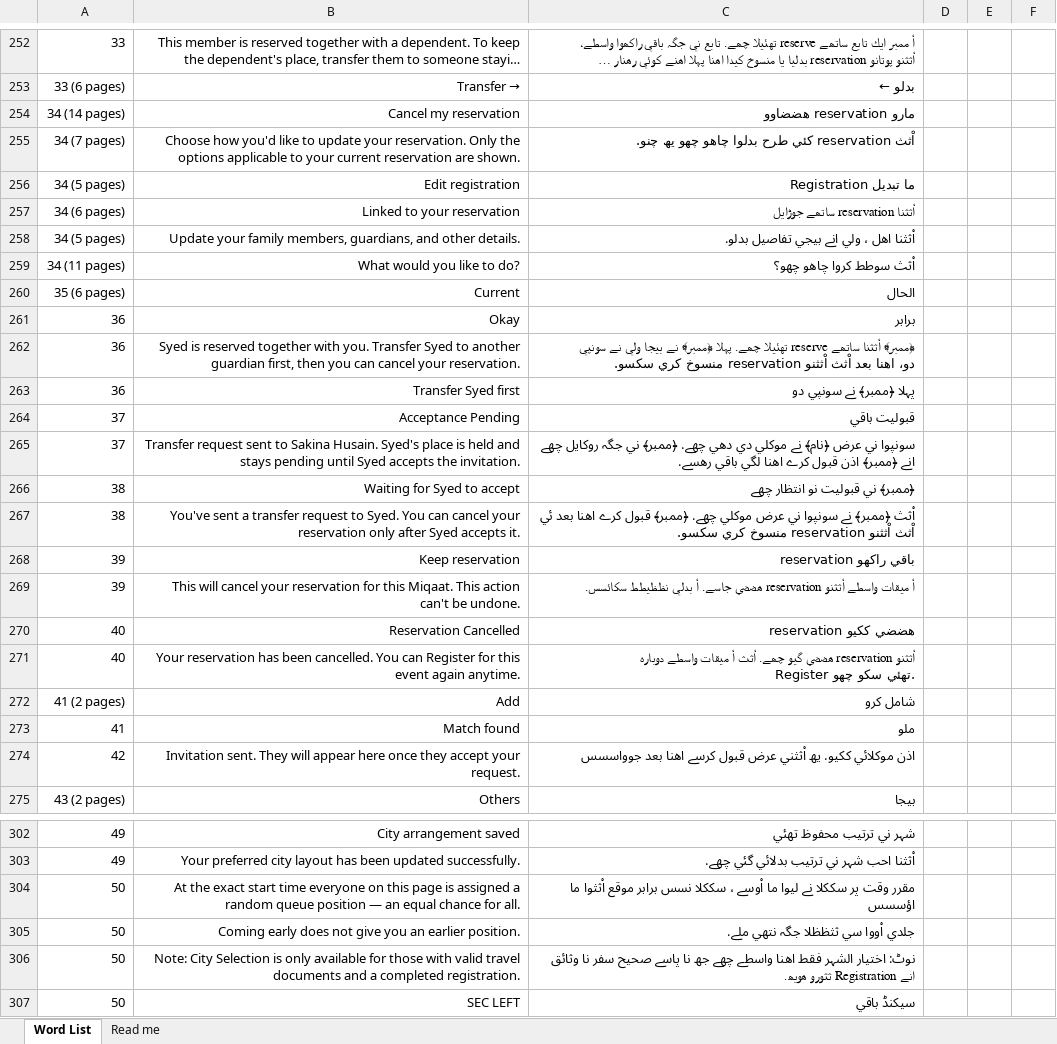
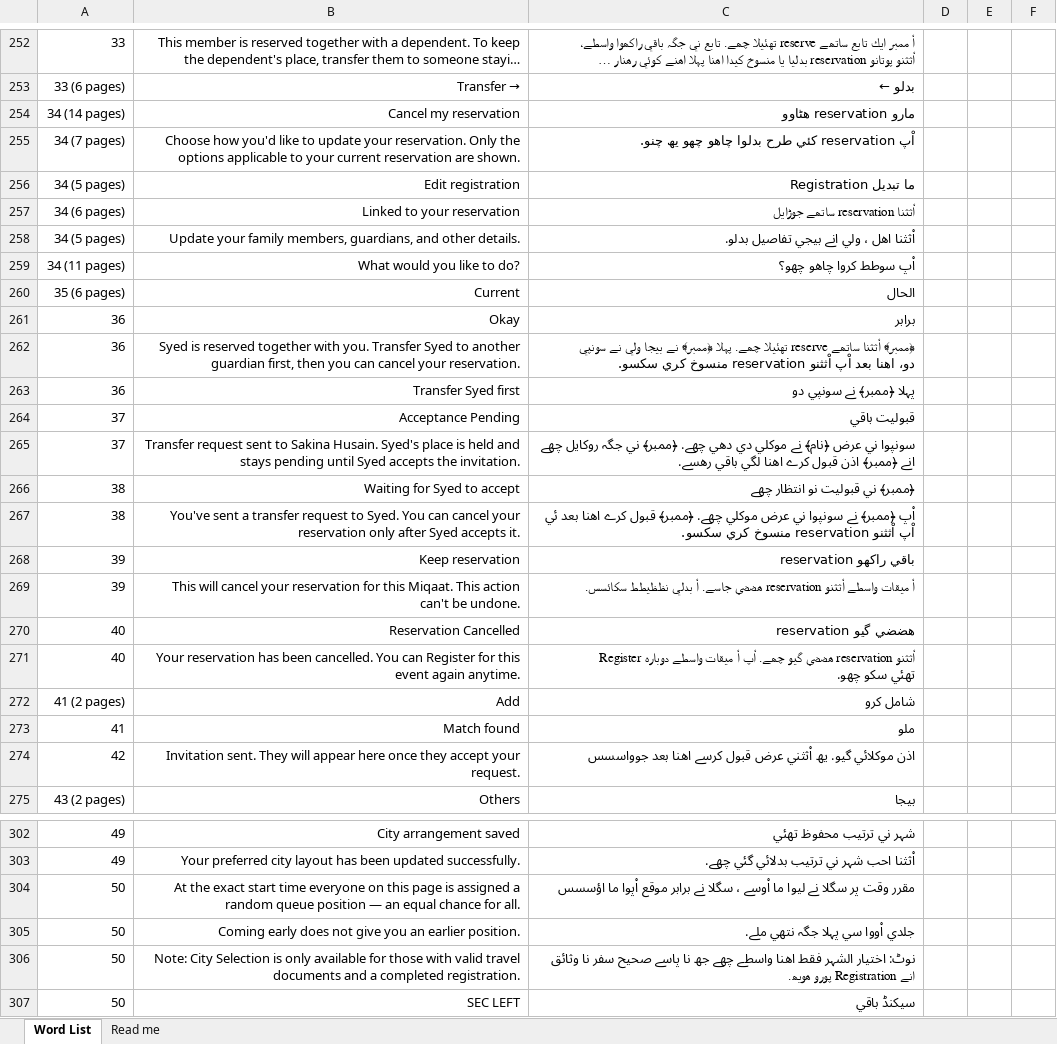
Before and after one commit to shbhussain72-cell/RMS, an Excel workbook: RMS_Mumineen_LSD_wordlist_v4.xlsx, sheet Word List, drawn as a sheet; only a part is shown, gaps mark what is left out; long unchanged cells end in …; values as stored, in another font and other column widths than the file's, no borders; the diff covers the shown part only; the diff names each change by its address in the sheet, - before the commit and + after, or states it on an @@ line.

```diff
--- a/RMS_Mumineen_LSD_wordlist_v4.xlsx (sheet Word List)
+++ b/RMS_Mumineen_LSD_wordlist_v4.xlsx (sheet Word List)
-C254: مارو reservation هضضاوو
+C254: مارو reservation هٹاوو
-C255: اْثث reservation كئي…
+C255: اْپ reservation كئي…
-C259: اْثث سوطط كروا چاهو چھو؟
+C259: اْپ سوطط كروا چاهو چھو؟
-C262: …اهنا بعد اْثث اْثثنو reservation…
+C262: …اهنا بعد اْپ اْثثنو reservation…
-C267: اْثث ﴿ممبر﴾ نے سونپوا ني عرض موكلي چھے. ﴿ممبر﴾ قبول كرے اهنا بعد ئي اْثث اْثثنو reservation…
+C267: اْپ ﴿ممبر﴾ نے سونپوا ني عرض موكلي چھے. ﴿ممبر﴾ قبول كرے اهنا بعد ئي اْپ اْثثنو reservation…
-C270: reservation هضضي ككيو
+C270: reservation هضضي گيو
-C271: …گيو چھے. اْثث اْ ميقات…
+C271: …گيو چھے. اْپ اْ ميقات…
-C274: اذن موكلائي ككيو. يھ اْثثني…
+C274: اذن موكلائي گيو. يھ اْثثني…
-C304: …وقت پر سككلا نے ليوا ما اْوسے ، سككلا نسس برابر موقع اْثثوا ما اؤسسس
+C304: …وقت پر سگلا نے ليوا ما اْوسے ، سگلا نے برابر موقع اْپوا ما اؤسسس
-C305: جلدي اْووا سي ثثظظلا جگہ نتهي ملے.
+C305: جلدي اْووا سي پہلا جگہ نتهي ملے.
-C306: …انے Registration ثثورو هويھ.
+C306: …انے Registration پورو هويھ.
```
Also changed, not shown: 99 edited cells elsewhere in this sheet, 5 other files.
